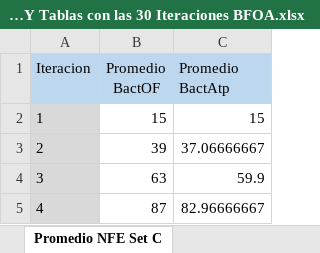
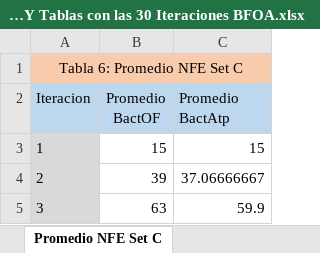
Before and after one commit to Frederick161021/BFOA_Repository, an Excel workbook: Tablas Comparativas/Grafiacas Y Tablas con las 30 Iteraciones BFOA.xlsx, sheet Promedio NFE Set C, drawn as a sheet; only a part is shown; the shorter side is filled out with more unchanged rows; values as stored, in another font and other column widths than the file's, no borders; charts and pictures not drawn; the diff names each change by its address in the sheet, - before the commit and + after, or states it on an @@ line.

```diff
--- a/Tablas Comparativas/Grafiacas Y Tablas con las 30 Iteraciones BFOA.xlsx (sheet Promedio NFE Set C)
+++ b/Tablas Comparativas/Grafiacas Y Tablas con las 30 Iteraciones BFOA.xlsx (sheet Promedio NFE Set C)
+row 1: Tabla 6: Promedio NFE Set C
```
Also changed, not shown: sheet Promedio NFE Set A Nuevo, sheet Promedio NFE Set B, sheet Promedio Fitness Set B, sheet Promedio Fitness Set C, sheet Promedio Fitness Set A Nuevo, charts or pictures, Tablas Comparativas/Promedios Mejores BOFOA.xlsx, 8 other files.
